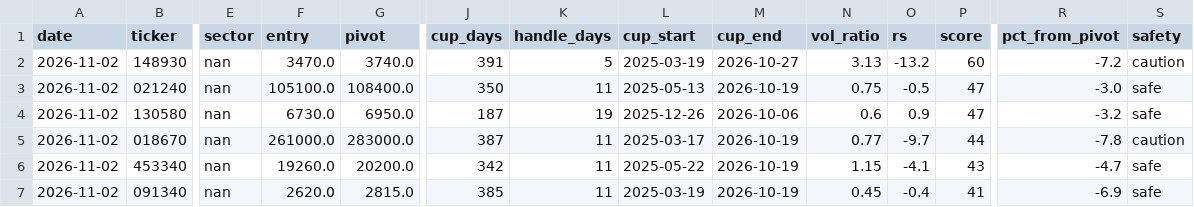
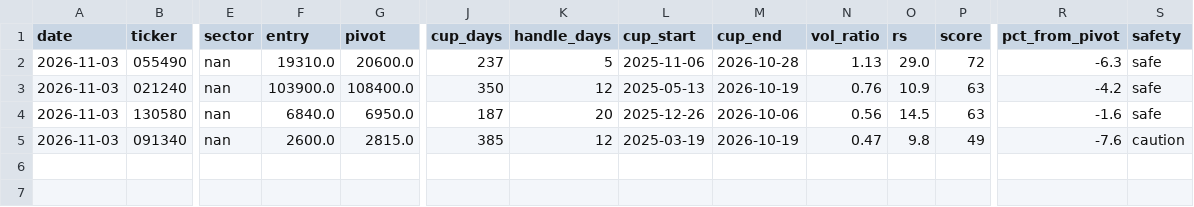
Before and after one commit to sosonamso/engi_stock_ai, a CSV file: scanner_kr_raw.csv, drawn as a sheet; only a part is shown, gaps mark what is left out; removed rows and columns are numbered as before the commit, all else as after; rows hold the shown columns only; the diff names each change by its address in the sheet, - before the commit and + after, or states it on an @@ line.

```diff
--- a/scanner_kr_raw.csv
+++ b/scanner_kr_raw.csv
-row 2: 2026-11-02 | 148930 | nan | 3470.0 | 3740.0 | 391 | 5 | 2025-03-19 | 2026-10-27 | 3.13 | -13.2 | 60 | -7.2 | caution
+row 2: 2026-11-03 | 055490 | nan | 19310.0 | 20600.0 | 237 | 5 | 2025-11-06 | 2026-10-28 | 1.13 | 29.0 | 72 | -6.3 | safe
-A3:A4 (date): 2026-11-02
+A3:A4 (date): 2026-11-03
-F3 (entry): 105100.0
+F3 (entry): 103900.0
-K3 (handle_days): 11
+K3 (handle_days): 12
-N3 (vol_ratio): 0.75
+N3 (vol_ratio): 0.76
-O3 (rs): -0.5
+O3 (rs): 10.9
-P3:P4 (score): 47
+P3:P4 (score): 63
-R3 (pct_from_pivot): -3.0
+R3 (pct_from_pivot): -4.2
-F4 (entry): 6730.0
+F4 (entry): 6840.0
-K4 (handle_days): 19
+K4 (handle_days): 20
-N4 (vol_ratio): 0.6
+N4 (vol_ratio): 0.56
-O4 (rs): 0.9
+O4 (rs): 14.5
-R4 (pct_from_pivot): -3.2
+R4 (pct_from_pivot): -1.6
-row 5: 2026-11-02 | 018670 | nan | 261000.0 | 283000.0 | 387 | 11 | 2025-03-17 | 2026-10-19 | 0.77 | -9.7 | 44 | -7.8 | caution
-row 6: 2026-11-02 | 453340 | nan | 19260.0 | 20200.0 | 342 | 11 | 2025-05-22 | 2026-10-19 | 1.15 | -4.1 | 43 | -4.7 | safe
-A5 (date): 2026-11-02
+A5 (date): 2026-11-03
-F5 (entry): 2620.0
+F5 (entry): 2600.0
-K5 (handle_days): 11
+K5 (handle_days): 12
-N5 (vol_ratio): 0.45
+N5 (vol_ratio): 0.47
-O5 (rs): -0.4
+O5 (rs): 9.8
-P5 (score): 41
+P5 (score): 49
-R5 (pct_from_pivot): -6.9
+R5 (pct_from_pivot): -7.6
-S5 (safety): safe
+S5 (safety): caution
```
Also changed, not shown: scanner_kr_all.csv.
